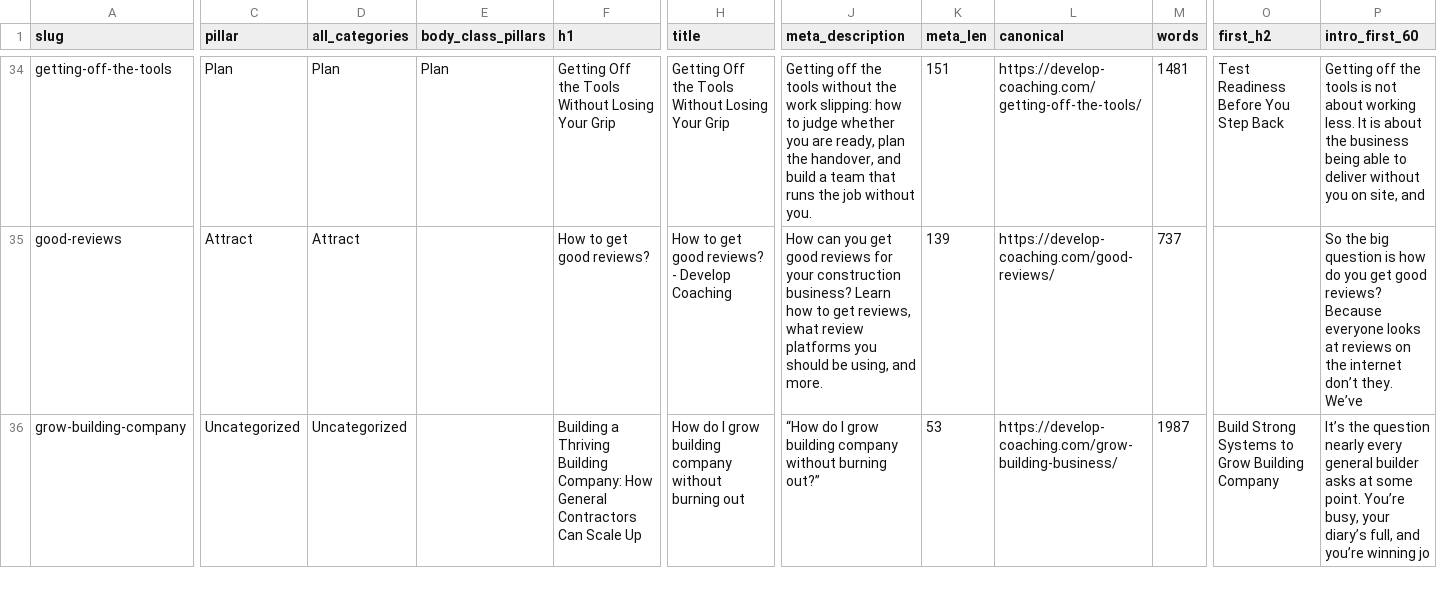
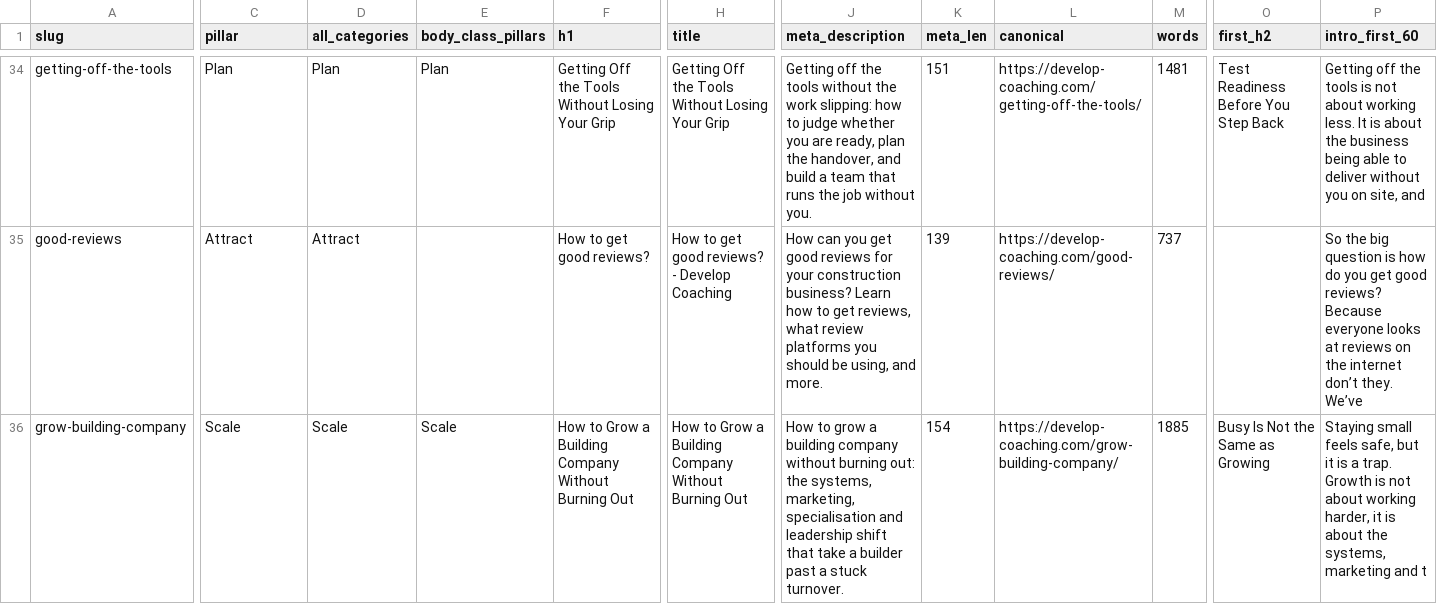
Before and after one commit to DevelopCoachingPty/develop-coaching-website, a CSV file: docs/blog-rollout-inventory.csv, drawn as a sheet; only a part is shown, gaps mark what is left out; the diff covers the shown part only; the diff names each change by its address in the sheet, - before the commit and + after, or states it on an @@ line.

```diff
--- a/docs/blog-rollout-inventory.csv
+++ b/docs/blog-rollout-inventory.csv
-C36 (pillar): Uncategorized
+C36 (pillar): Scale
-D36 (all_categories): Uncategorized
+D36 (all_categories): Scale
-E36 (body_class_pillars): (empty)
+E36 (body_class_pillars): Scale
-F36 (h1): Building a Thriving Building Company: How General Contractors Can Scale Up
+F36 (h1): How to Grow a Building Company Without Burning Out
-H36 (title): How do I grow building company without burning out
+H36 (title): How to Grow a Building Company Without Burning Out
-J36 (meta_description): “How do I grow building company without burning out?”
+J36 (meta_description): How to grow a building company without burning out: the systems, marketing, specialisation and leadership shift that take a builder past a stuck turnover.
-K36 (meta_len): 53
+K36 (meta_len): 154
-L36 (canonical): https://develop-coaching.com/grow-building-business/
+L36 (canonical): https://develop-coaching.com/grow-building-company/
-M36 (words): 1987
+M36 (words): 1885
-O36 (first_h2): Build Strong Systems to Grow Building Company
+O36 (first_h2): Busy Is Not the Same as Growing
-P36 (intro_first_60): It’s the question nearly every general builder asks at some point. You’re busy, your diary’s full, and you’re winning jo
+P36 (intro_first_60): Staying small feels safe, but it is a trap. Growth is not about working harder, it is about the systems, marketing and t
```
Also changed, not shown: 35 edited cells elsewhere in this file, 7 other files.
